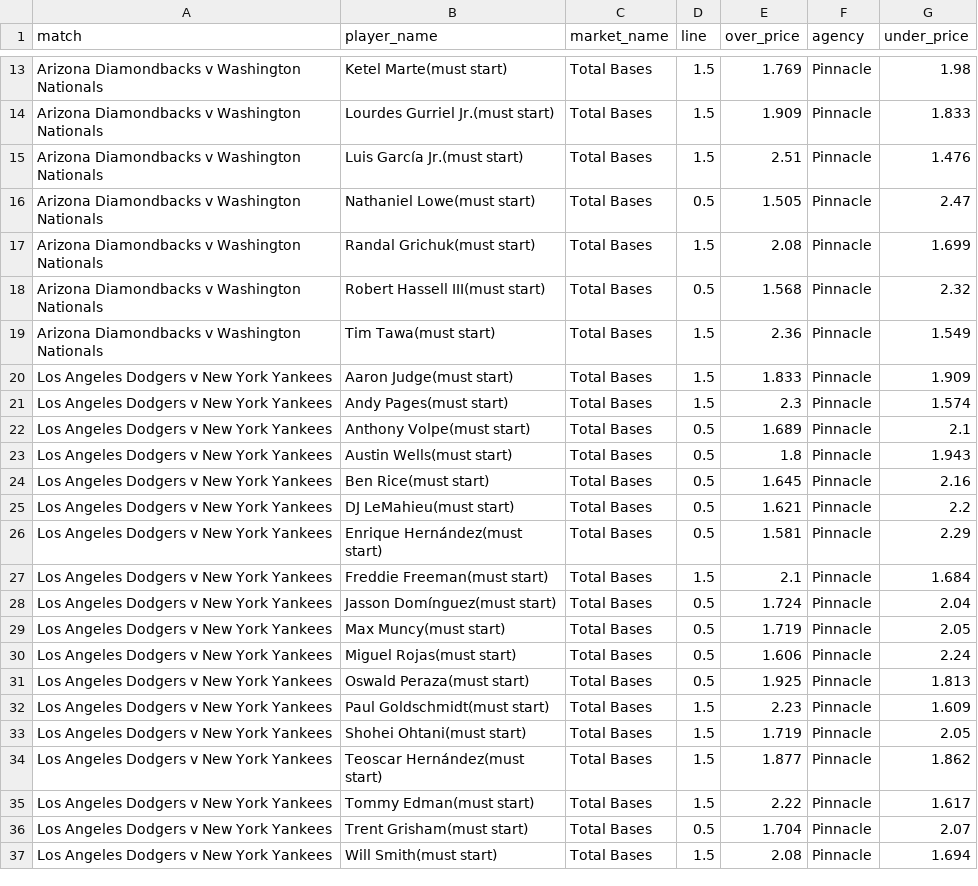
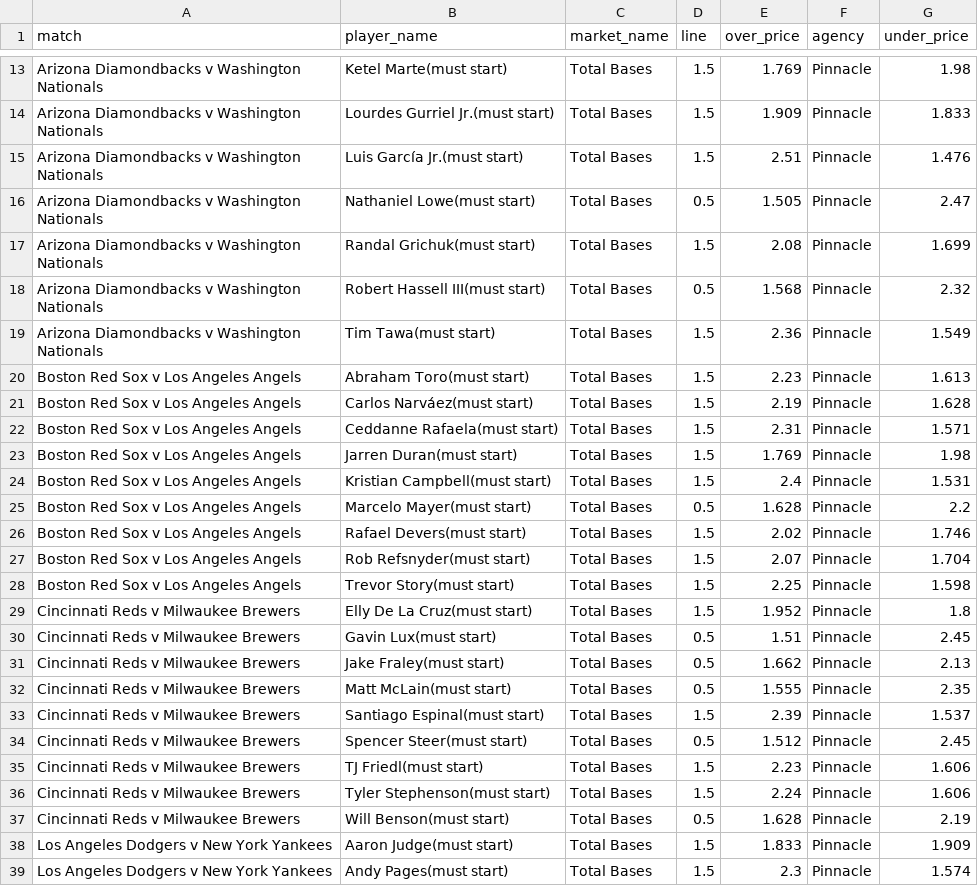
Before and after one commit to jamesbrown1417/MLB, a CSV file: Data/scraped_odds/pinnacle_total_bases.csv, drawn as a sheet; only a part is shown, gaps mark what is left out; the shorter side is filled out with more unchanged rows.

```diff
--- a/Data/scraped_odds/pinnacle_total_bases.csv
+++ b/Data/scraped_odds/pinnacle_total_bases.csv
@@ -19,2 +19,20 @@ Arizona Diamondbacks v Washington Nationals,Robert Hassell III(must start),Total
 Arizona Diamondbacks v Washington Nationals,Tim Tawa(must start),Total Bases,1.5,2.36,Pinnacle,1.549
+Boston Red Sox v Los Angeles Angels,Abraham Toro(must start),Total Bases,1.5,2.23,Pinnacle,1.613
+Boston Red Sox v Los Angeles Angels,Carlos Narváez(must start),Total Bases,1.5,2.19,Pinnacle,1.628
+Boston Red Sox v Los Angeles Angels,Ceddanne Rafaela(must start),Total Bases,1.5,2.31,Pinnacle,1.571
+Boston Red Sox v Los Angeles Angels,Jarren Duran(must start),Total Bases,1.5,1.769,Pinnacle,1.98
+Boston Red Sox v Los Angeles Angels,Kristian Campbell(must start),Total Bases,1.5,2.4,Pinnacle,1.531
+Boston Red Sox v Los Angeles Angels,Marcelo Mayer(must start),Total Bases,0.5,1.628,Pinnacle,2.2
+Boston Red Sox v Los Angeles Angels,Rafael Devers(must start),Total Bases,1.5,2.02,Pinnacle,1.746
+Boston Red Sox v Los Angeles Angels,Rob Refsnyder(must start),Total Bases,1.5,2.07,Pinnacle,1.704
+Boston Red Sox v Los Angeles Angels,Trevor Story(must start),Total Bases,1.5,2.25,Pinnacle,1.598
+Cincinnati Reds v Milwaukee Brewers,Elly De La Cruz(must start),Total Bases,1.5,1.952,Pinnacle,1.8
+Cincinnati Reds v Milwaukee Brewers,Gavin Lux(must start),Total Bases,0.5,1.51,Pinnacle,2.45
+Cincinnati Reds v Milwaukee Brewers,Jake Fraley(must start),Total Bases,0.5,1.662,Pinnacle,2.13
+Cincinnati Reds v Milwaukee Brewers,Matt McLain(must start),Total Bases,0.5,1.555,Pinnacle,2.35
+Cincinnati Reds v Milwaukee Brewers,Santiago Espinal(must start),Total Bases,1.5,2.39,Pinnacle,1.537
+Cincinnati Reds v Milwaukee Brewers,Spencer Steer(must start),Total Bases,0.5,1.512,Pinnacle,2.45
+Cincinnati Reds v Milwaukee Brewers,TJ Friedl(must start),Total Bases,1.5,2.23,Pinnacle,1.606
+Cincinnati Reds v Milwaukee Brewers,Tyler Stephenson(must start),Total Bases,1.5,2.24,Pinnacle,1.606
+Cincinnati Reds v Milwaukee Brewers,Will Benson(must start),Total Bases,0.5,1.628,Pinnacle,2.19
 Los Angeles Dodgers v New York Yankees,Aaron Judge(must start),Total Bases,1.5,1.833,Pinnacle,1.909
```
Also changed, not shown: Data/scraped_odds/pointsbet_pitcher_strikeouts.csv, Data/scraped_odds/sportsbet_total_runs.csv, 40 other files.
